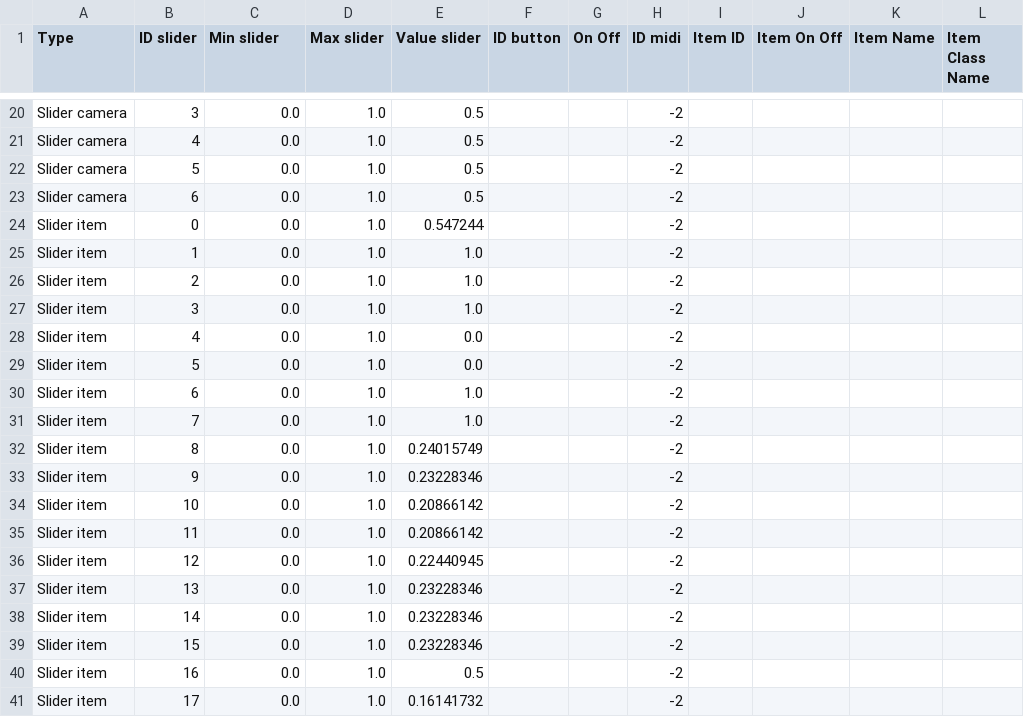
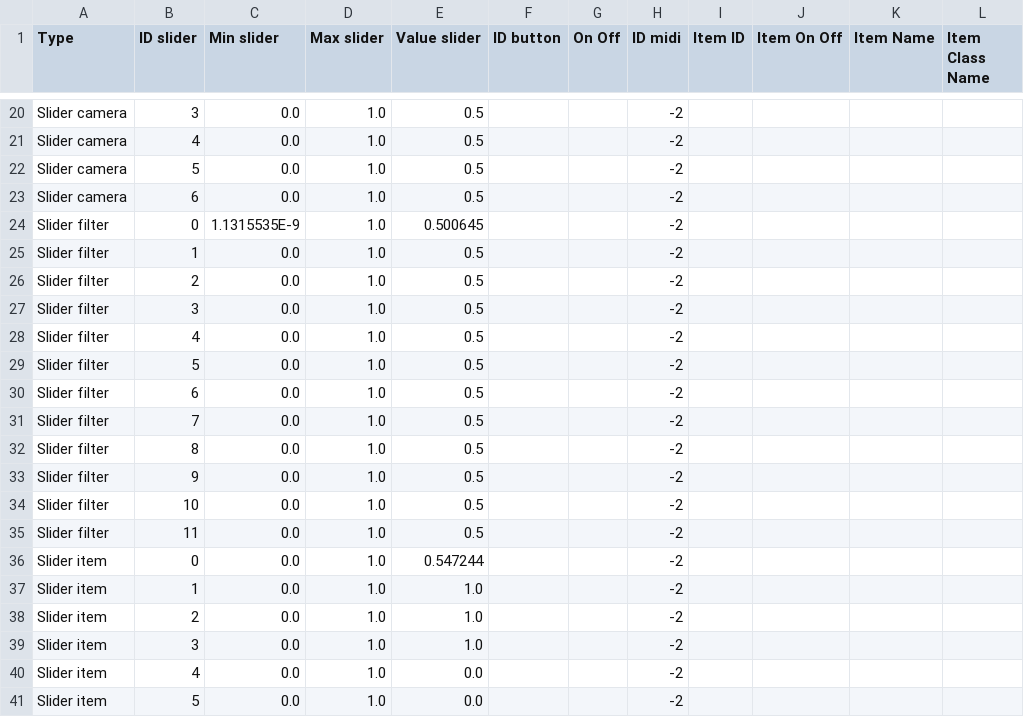
Before and after one commit to knupel/ROMANESCO-Processing, a CSV file: Software_31/sources/preferences/setting/defaultSetting.csv, drawn as a sheet; only a part is shown, gaps mark what is left out; the shorter side is filled out with more unchanged rows.

Commit message:
improve slider but fail on item colour ones

```diff
--- a/Software_31/sources/preferences/setting/defaultSetting.csv
+++ b/Software_31/sources/preferences/setting/defaultSetting.csv
@@ -23,2 +23,14 @@ Slider camera,5,0.0,1.0,0.5,,,-2,,,,
 Slider camera,6,0.0,1.0,0.5,,,-2,,,,
+Slider filter,0,1.1315535E-9,1.0,0.500645,,,-2,,,,
+Slider filter,1,0.0,1.0,0.5,,,-2,,,,
+Slider filter,2,0.0,1.0,0.5,,,-2,,,,
+Slider filter,3,0.0,1.0,0.5,,,-2,,,,
+Slider filter,4,0.0,1.0,0.5,,,-2,,,,
+Slider filter,5,0.0,1.0,0.5,,,-2,,,,
+Slider filter,6,0.0,1.0,0.5,,,-2,,,,
+Slider filter,7,0.0,1.0,0.5,,,-2,,,,
+Slider filter,8,0.0,1.0,0.5,,,-2,,,,
+Slider filter,9,0.0,1.0,0.5,,,-2,,,,
+Slider filter,10,0.0,1.0,0.5,,,-2,,,,
+Slider filter,11,0.0,1.0,0.5,,,-2,,,,
 Slider item,0,0.0,1.0,0.547244,,,-2,,,,
```
Also changed, not shown: Software_31/sources/preferences/slider_name_en.csv, 11 other files.
